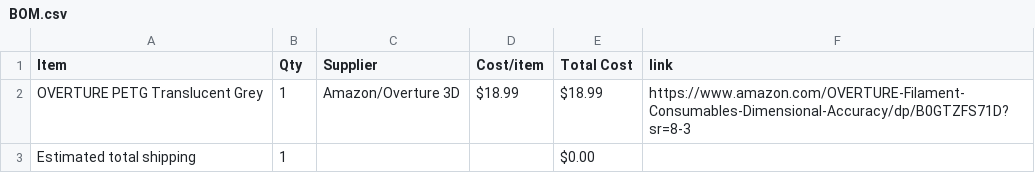
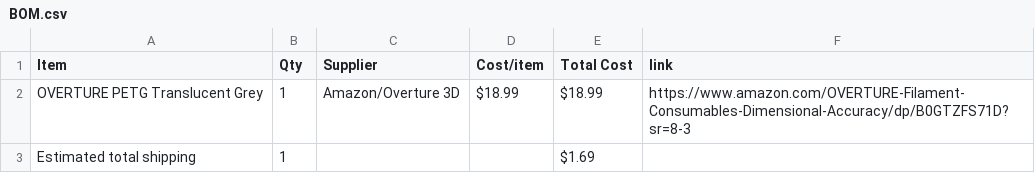
Before and after one commit to arccrmini-design/canyon, a CSV file: BOM.csv, drawn as a sheet.

Commit message:
Sync Wallet from Half Life

```diff
--- a/BOM.csv
+++ b/BOM.csv
@@ -2,2 +2,2 @@ Item,Qty,Supplier,Cost/item,Total Cost,link
 OVERTURE PETG Translucent Grey,1,Amazon/Overture 3D,$18.99,$18.99,https://www.amazon.com/OVERTURE-Filament-Consumables-Dimensional-Accuracy/dp/B0GTZFS71D?sr=8-3
-Estimated total shipping,1,,,$0.00,
+Estimated total shipping,1,,,$1.69,
```
